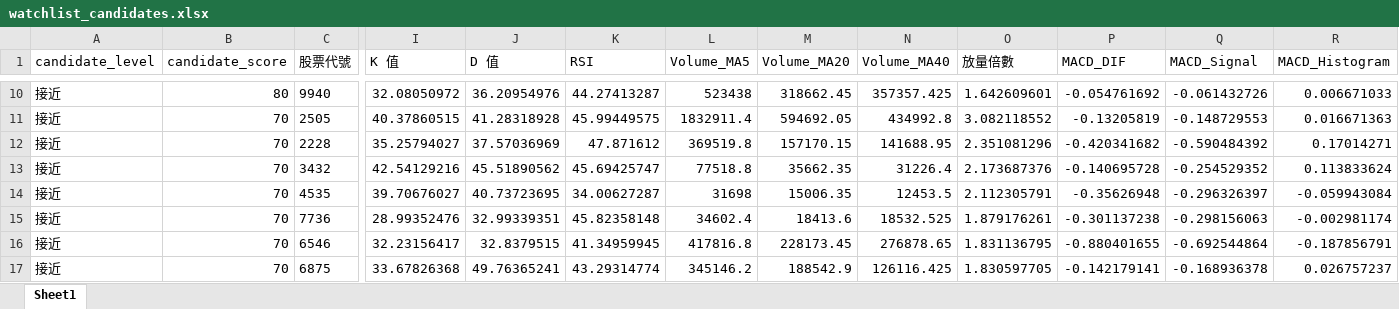
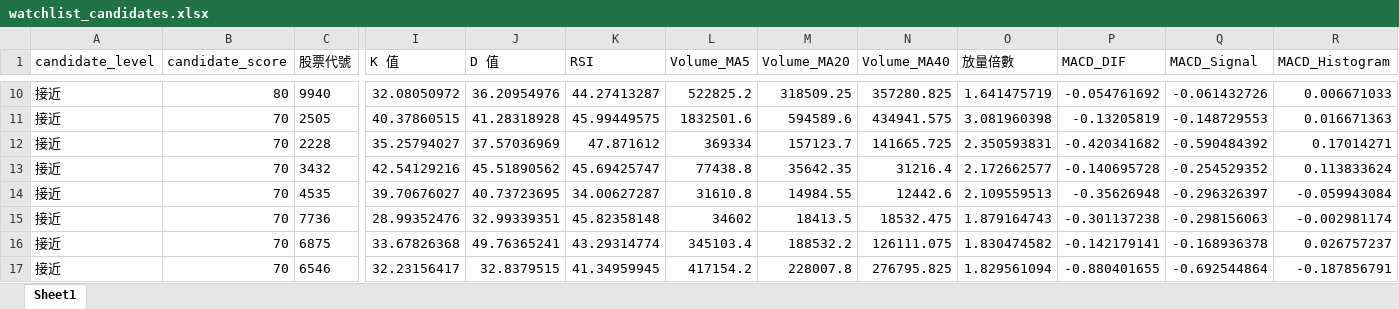
Before and after one commit to ScoppenLin/CandyTWStock, an Excel workbook: downloads/watchlist_candidates.xlsx, sheet Sheet1, drawn as a sheet; only a part is shown, gaps mark what is left out; values as stored, in another font and other column widths than the file's, no borders; removed rows and columns are numbered as before the commit, all else as after; rows hold the shown columns only; the diff covers the shown part only; the diff names each change by its address in the sheet, - before the commit and + after, or states it on an @@ line.

```diff
--- a/downloads/watchlist_candidates.xlsx (sheet Sheet1)
+++ b/downloads/watchlist_candidates.xlsx (sheet Sheet1)
-L10 (Volume_MA5): 523438
+L10 (Volume_MA5): 522825.2
-M10 (Volume_MA20): 318662.45
+M10 (Volume_MA20): 318509.25
-N10 (Volume_MA40): 357357.425
+N10 (Volume_MA40): 357280.825
-O10 (放量倍數): 1.642609601
+O10 (放量倍數): 1.641475719
-L11 (Volume_MA5): 1832911.4
+L11 (Volume_MA5): 1832501.6
-M11 (Volume_MA20): 594692.05
+M11 (Volume_MA20): 594589.6
-N11 (Volume_MA40): 434992.8
+N11 (Volume_MA40): 434941.575
-O11 (放量倍數): 3.082118552
+O11 (放量倍數): 3.081960398
-L12 (Volume_MA5): 369519.8
+L12 (Volume_MA5): 369334
-M12 (Volume_MA20): 157170.15
+M12 (Volume_MA20): 157123.7
-N12 (Volume_MA40): 141688.95
+N12 (Volume_MA40): 141665.725
-O12 (放量倍數): 2.351081296
+O12 (放量倍數): 2.350593831
-L13 (Volume_MA5): 77518.8
+L13 (Volume_MA5): 77438.8
-M13 (Volume_MA20): 35662.35
+M13 (Volume_MA20): 35642.35
-N13 (Volume_MA40): 31226.4
+N13 (Volume_MA40): 31216.4
-O13 (放量倍數): 2.173687376
+O13 (放量倍數): 2.172662577
-L14 (Volume_MA5): 31698
+L14 (Volume_MA5): 31610.8
-M14 (Volume_MA20): 15006.35
+M14 (Volume_MA20): 14984.55
-N14 (Volume_MA40): 12453.5
+N14 (Volume_MA40): 12442.6
-O14 (放量倍數): 2.112305791
+O14 (放量倍數): 2.109559513
-L15 (Volume_MA5): 34602.4
+L15 (Volume_MA5): 34602
-M15 (Volume_MA20): 18413.6
+M15 (Volume_MA20): 18413.5
-N15 (Volume_MA40): 18532.525
+N15 (Volume_MA40): 18532.475
-O15 (放量倍數): 1.879176261
+O15 (放量倍數): 1.879164743
-row 16: 接近 | 70 | 6546 | 32.23156417 | 32.8379515 | 41.34959945 | 417816.8 | 228173.45 | 276878.65 | 1.831136795 | -0.880401655 | -0.692544864 | -0.187856791
-L16 (Volume_MA5): 345146.2
+L16 (Volume_MA5): 345103.4
-M16 (Volume_MA20): 188542.9
+M16 (Volume_MA20): 188532.2
-N16 (Volume_MA40): 126116.425
+N16 (Volume_MA40): 126111.075
-O16 (放量倍數): 1.830597705
+O16 (放量倍數): 1.830474582
+row 17: 接近 | 70 | 6546 | 32.23156417 | 32.8379515 | 41.34959945 | 417154.2 | 228007.8 | 276795.825 | 1.829561094 | -0.880401655 | -0.692544864 | -0.187856791
```
Also changed, not shown: 5 added rows, 6 removed rows and 552 edited cells elsewhere in this sheet, downloads/screening_result.xlsx, downloads/strict_candidates.xlsx, 3 other files.
